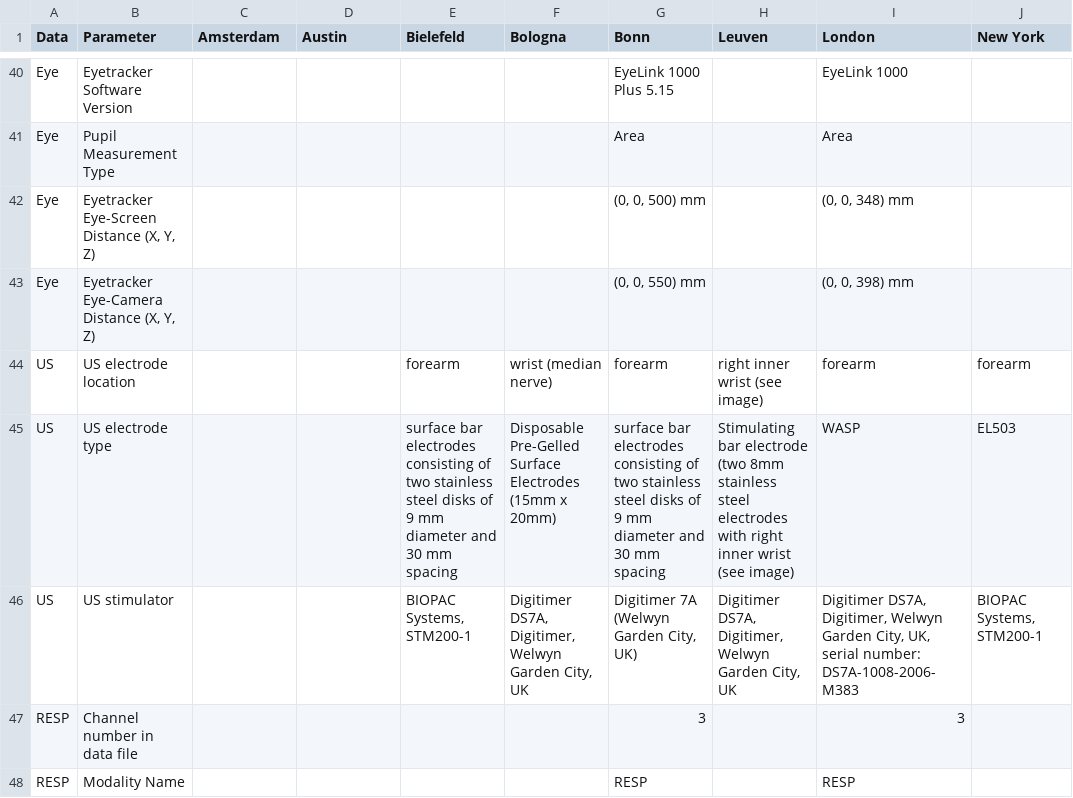
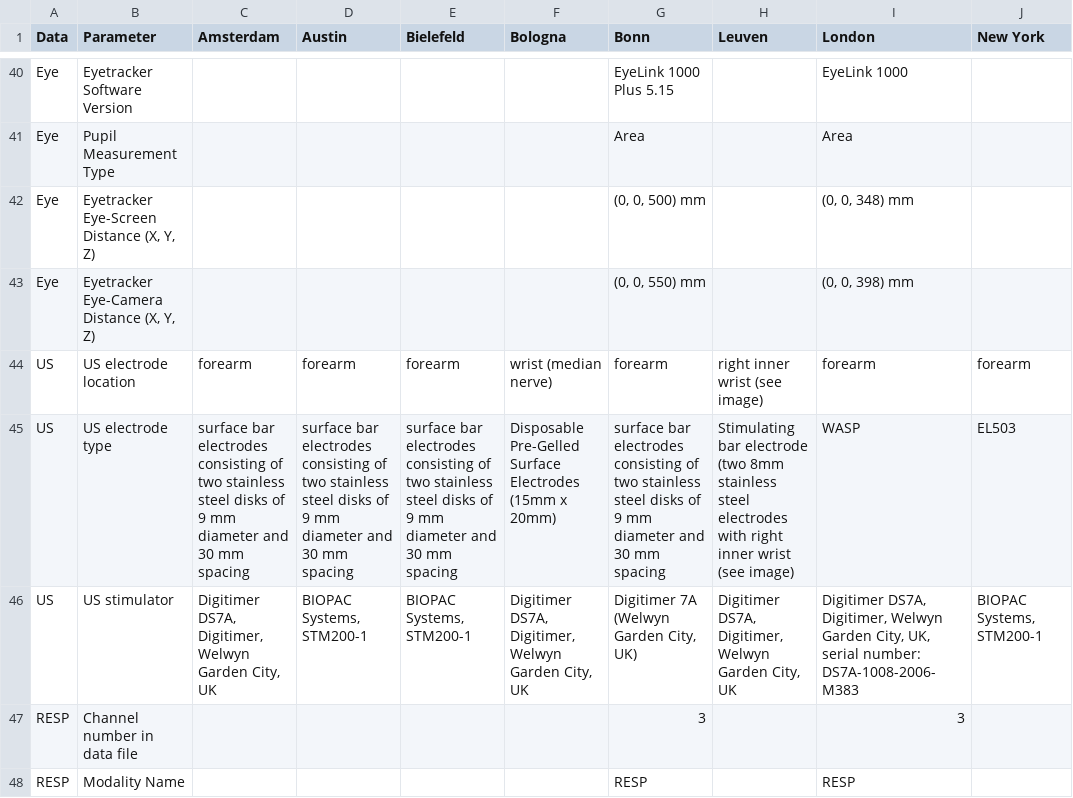
Before and after one commit to gjheij/calinet-main, a CSV file: calinet/misc/metadata.csv, drawn as a sheet; only a part is shown, gaps mark what is left out; the diff covers the shown part only; the diff names each change by its address in the sheet, - before the commit and + after, or states it on an @@ line.

Commit message:
[MAINT]: populate Amsterdam

```diff
--- a/calinet/misc/metadata.csv
+++ b/calinet/misc/metadata.csv
-C44 (Amsterdam): (empty)
+C44 (Amsterdam): forearm
-D44 (Austin): (empty)
+D44 (Austin): forearm
-C45 (Amsterdam): (empty)
+C45 (Amsterdam): surface bar electrodes consisting of two stainless steel disks of 9 mm diameter and 30 mm spacing
-D45 (Austin): (empty)
+D45 (Austin): surface bar electrodes consisting of two stainless steel disks of 9 mm diameter and 30 mm spacing
-C46 (Amsterdam): (empty)
+C46 (Amsterdam): Digitimer DS7A, Digitimer, Welwyn Garden City, UK
-D46 (Austin): (empty)
+D46 (Austin): BIOPAC Systems, STM200-1
```
Also changed, not shown: 28 edited cells elsewhere in this file.
